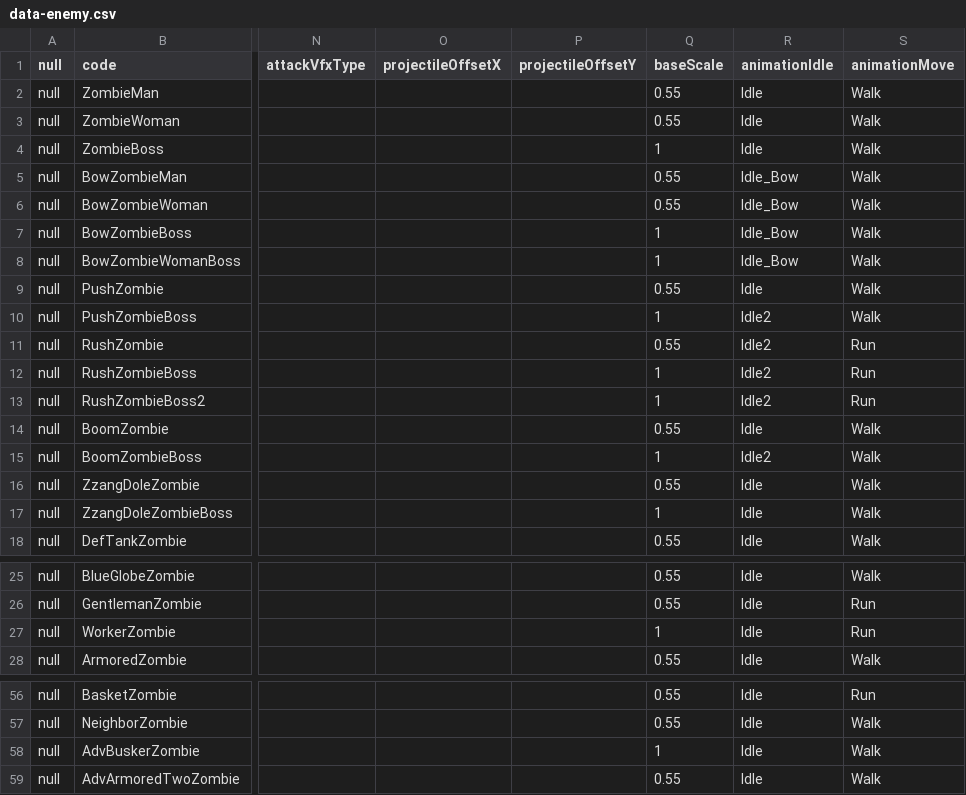
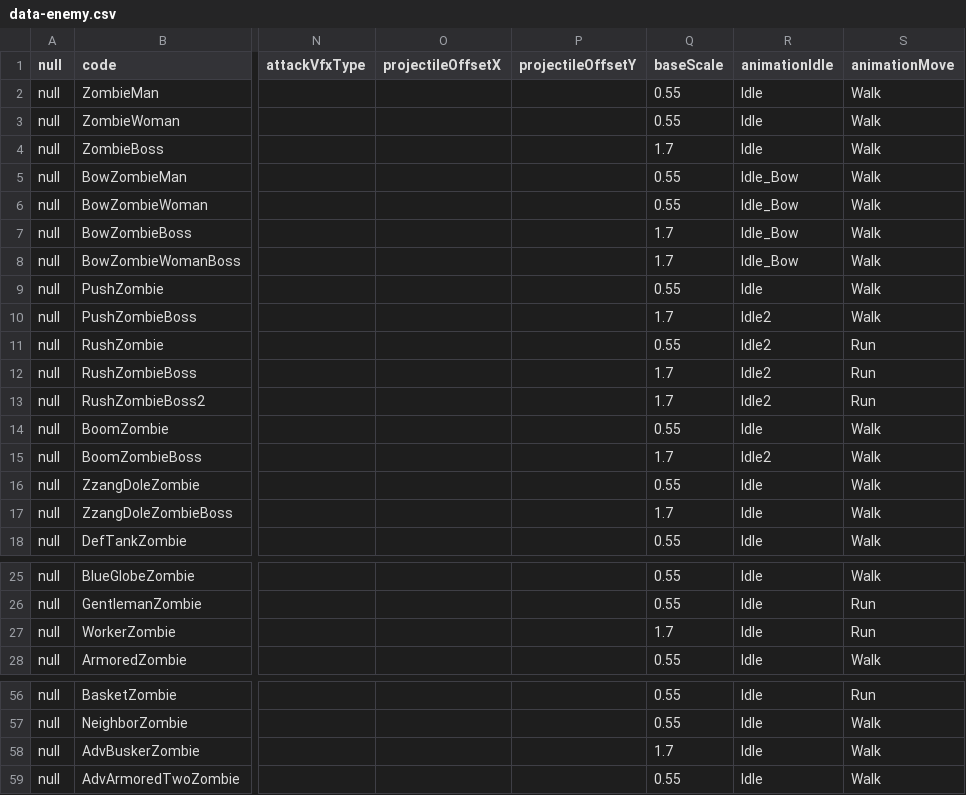
Before and after one commit to wylee-hadeul/zombie-truck-squad-webgl, a CSV file: dev/StreamingAssets/data-enemy.csv, drawn as a sheet; only a part is shown, gaps mark what is left out; the diff covers the shown part only; the diff names each change by its address in the sheet, - before the commit and + after, or states it on an @@ line.

```diff
--- a/dev/StreamingAssets/data-enemy.csv
+++ b/dev/StreamingAssets/data-enemy.csv
-Q4 (baseScale): 1
+Q4 (baseScale): 1.7
-Q7:Q8 (baseScale): 1
+Q7:Q8 (baseScale): 1.7
-Q10 (baseScale): 1
+Q10 (baseScale): 1.7
-Q12:Q13 (baseScale): 1
+Q12:Q13 (baseScale): 1.7
-Q15 (baseScale): 1
+Q15 (baseScale): 1.7
-Q17 (baseScale): 1
+Q17 (baseScale): 1.7
-Q27 (baseScale): 1
+Q27 (baseScale): 1.7
-Q58 (baseScale): 1
+Q58 (baseScale): 1.7
```
Also changed, not shown: 6 edited cells elsewhere in this file, dev/StreamingAssets/data-sound.csv, 14 other files.
